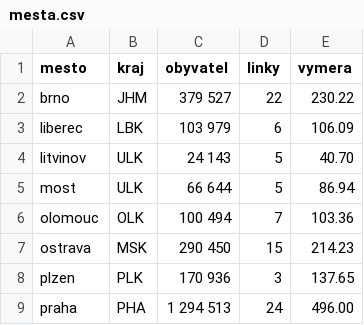
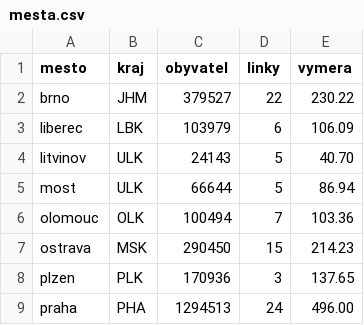
Before and after one commit to andywaltlova/Python-1-2022-spring, a CSV file: lesson_10/data/mesta.csv, drawn as a sheet.

Commit message:
Lesson 10 live lesson

```diff
--- a/lesson_10/data/mesta.csv
+++ b/lesson_10/data/mesta.csv
@@ -1,9 +1,9 @@
 mesto,kraj,obyvatel,linky,vymera
-brno,JHM,379 527,22,230.22
-liberec,LBK,103 979,6,106.09
-litvinov,ULK,24 143,5,40.70
-most,ULK,66 644,5,86.94
-olomouc,OLK,100 494,7,103.36
-ostrava,MSK,290 450,15,214.23
-plzen,PLK,170 936,3,137.65
-praha,PHA,1 294 513,24,496.00
+brno,JHM,379527,22,230.22
+liberec,LBK,103979,6,106.09
+litvinov,ULK,24143,5,40.70
+most,ULK,66644,5,86.94
+olomouc,OLK,100494,7,103.36
+ostrava,MSK,290450,15,214.23
+plzen,PLK,170936,3,137.65
+praha,PHA,1294513,24,496.00
```
Also changed, not shown: 2 other files.
